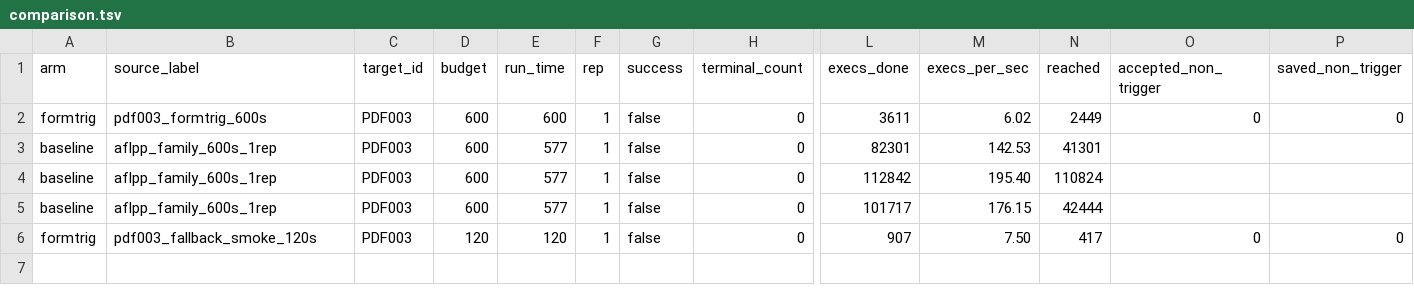
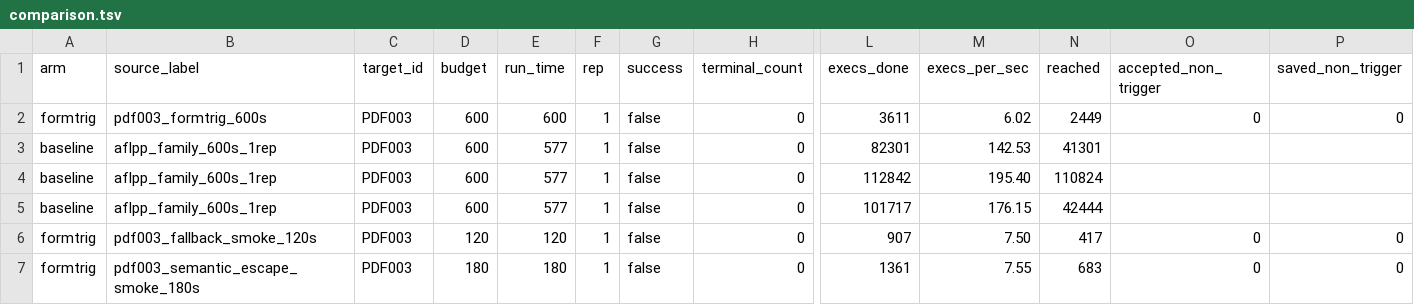
Before and after one commit to Ssh1y/FORMTRIG, a TSV file: artifacts/formtrig_native_readiness/comparisons/pdf003_validated_short_600s_1rep_20260617/comparison.tsv, drawn as a sheet; only a part is shown, gaps mark what is left out; rows hold the shown columns only; the diff names each change by its address in the sheet, - before the commit and + after, or states it on an @@ line.

Commit message:
Refine FORMTRIG semantic frontier admission

```diff
--- a/artifacts/formtrig_native_readiness/comparisons/pdf003_validated_short_600s_1rep_20260617/comparison.tsv
+++ b/artifacts/formtrig_native_readiness/comparisons/pdf003_validated_short_600s_1rep_20260617/comparison.tsv
+row 7: formtrig | pdf003_semantic_escape_smoke_180s | PDF003 | 180 | 180 | 1 | false | 0 | 1361 | 7.55 | 683 | 0 | 0
```
Also changed, not shown: 9 other files.
